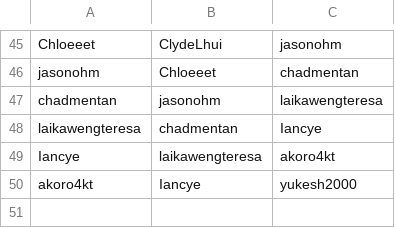
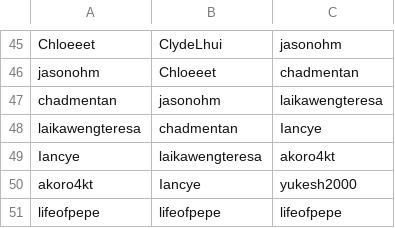
Before and after one commit to nelsonchoo456/ursa-angelbear-cupidbear-bot, a CSV file: testing.csv, drawn as a sheet; only a part is shown, gaps mark what is left out.

```diff
--- a/testing.csv
+++ b/testing.csv
@@ -50 +50,2 @@ Iancye, laikawengteresa, akoro4kt
 akoro4kt, Iancye, yukesh2000
+lifeofpepe, lifeofpepe, lifeofpepe
```
Also changed, not shown: 8 other files.
